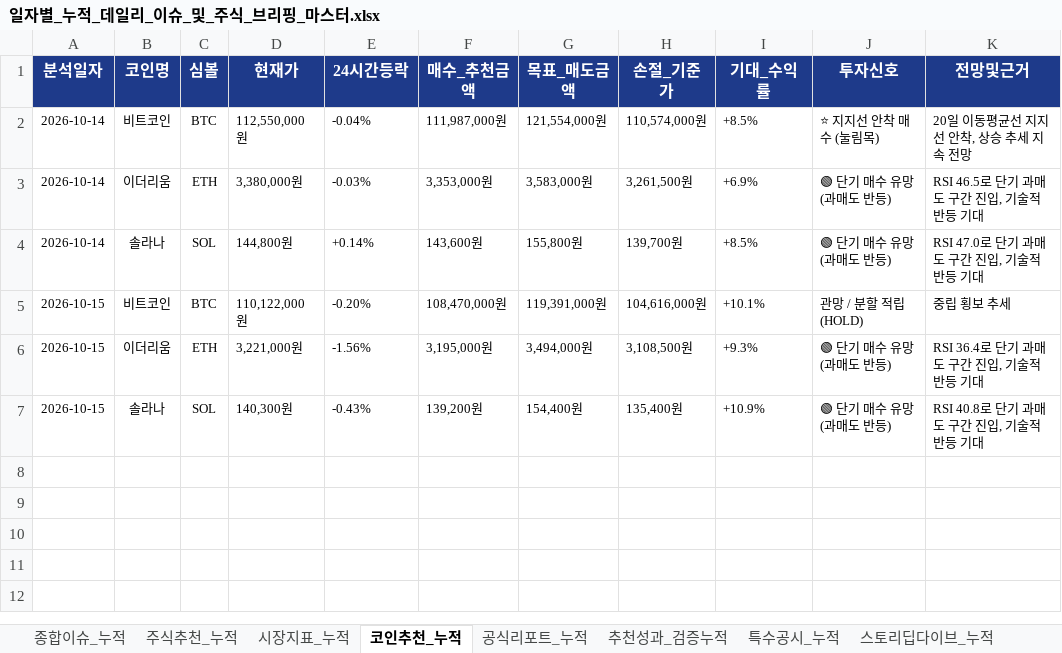
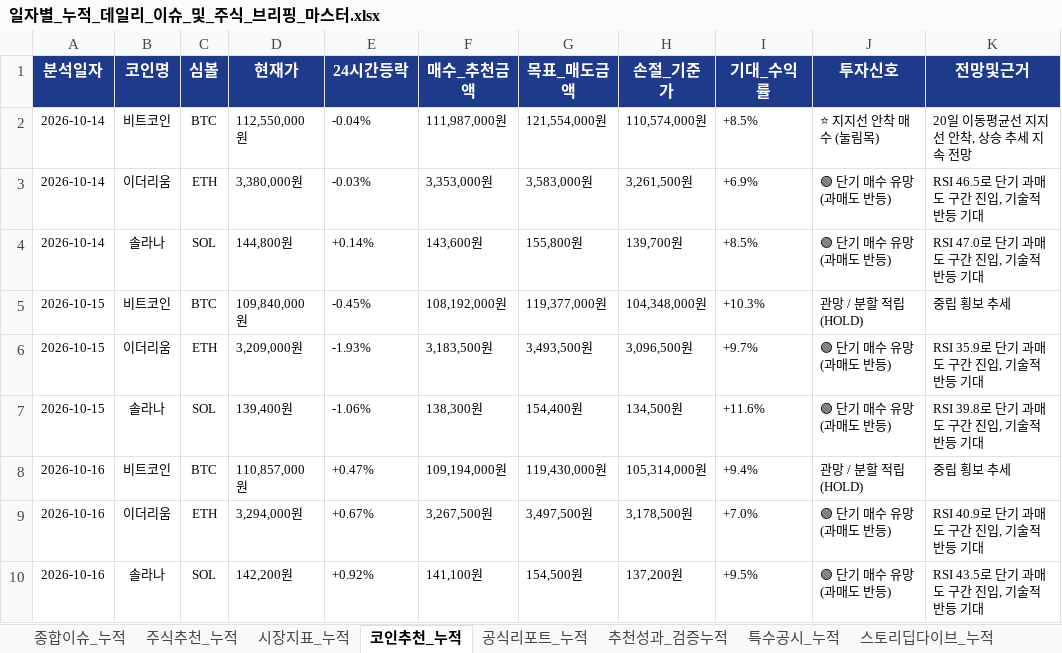
Before and after one commit to leeyulls/py_auto_test, an Excel workbook: reports/일자별_누적_데일리_이슈_및_주식_브리핑_마스터.xlsx, sheet 코인추천_누적, drawn as a sheet; values as stored, in another font and other column widths than the file's, no borders; the diff names each change by its address in the sheet, - before the commit and + after, or states it on an @@ line.

```diff
--- a/reports/일자별_누적_데일리_이슈_및_주식_브리핑_마스터.xlsx (sheet 코인추천_누적)
+++ b/reports/일자별_누적_데일리_이슈_및_주식_브리핑_마스터.xlsx (sheet 코인추천_누적)
-D5 (현재가): 110,122,000원
+D5 (현재가): 109,840,000원
-E5 (24시간등락): -0.20%
+E5 (24시간등락): -0.45%
-F5 (매수_추천금액): 108,470,000원
+F5 (매수_추천금액): 108,192,000원
-G5 (목표_매도금액): 119,391,000원
+G5 (목표_매도금액): 119,377,000원
-H5 (손절_기준가): 104,616,000원
+H5 (손절_기준가): 104,348,000원
-I5 (기대_수익률): +10.1%
+I5 (기대_수익률): +10.3%
-D6 (현재가): 3,221,000원
+D6 (현재가): 3,209,000원
-E6 (24시간등락): -1.56%
+E6 (24시간등락): -1.93%
-F6 (매수_추천금액): 3,195,000원
+F6 (매수_추천금액): 3,183,500원
-G6 (목표_매도금액): 3,494,000원
+G6 (목표_매도금액): 3,493,500원
-H6 (손절_기준가): 3,108,500원
+H6 (손절_기준가): 3,096,500원
-I6 (기대_수익률): +9.3%
+I6 (기대_수익률): +9.7%
-K6 (전망및근거): RSI 36.4로 단기 과매도 구간 진입, 기술적 반등 기대
+K6 (전망및근거): RSI 35.9로 단기 과매도 구간 진입, 기술적 반등 기대
-D7 (현재가): 140,300원
+D7 (현재가): 139,400원
-E7 (24시간등락): -0.43%
+E7 (24시간등락): -1.06%
-F7 (매수_추천금액): 139,200원
+F7 (매수_추천금액): 138,300원
-H7 (손절_기준가): 135,400원
+H7 (손절_기준가): 134,500원
-I7 (기대_수익률): +10.9%
+I7 (기대_수익률): +11.6%
-K7 (전망및근거): RSI 40.8로 단기 과매도 구간 진입, 기술적 반등 기대
+K7 (전망및근거): RSI 39.8로 단기 과매도 구간 진입, 기술적 반등 기대
+row 8: 2026-10-16 | 비트코인 | BTC | 110,857,000원 | +0.47% | 109,194,000원 | 119,430,000원 | 105,314,000원 | +9.4% | 관망 / 분할 적립 (HOLD) | 중립 횡보 추세
+row 9: 2026-10-16 | 이더리움 | ETH | 3,294,000원 | +0.67% | 3,267,500원 | 3,497,500원 | 3,178,500원 | +7.0% | 🟢 단기 매수 유망 (과매도 반등) | RSI 40.9로 단기 과매도 구간 진입, 기술적 반등 기대
+row 10: 2026-10-16 | 솔라나 | SOL | 142,200원 | +0.92% | 141,100원 | 154,500원 | 137,200원 | +9.5% | 🟢 단기 매수 유망 (과매도 반등) | RSI 43.5로 단기 과매도 구간 진입, 기술적 반등 기대
```
Also changed, not shown: sheet 종합이슈_누적, sheet 주식추천_누적, sheet 공식리포트_누적, sheet 추천성과_검증누적, sheet 특수공시_누적, sheet 시장지표_누적, 1 more sheet, 5 other files.
